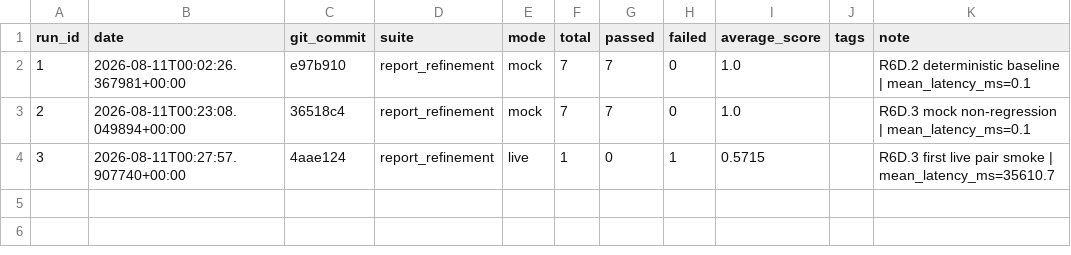
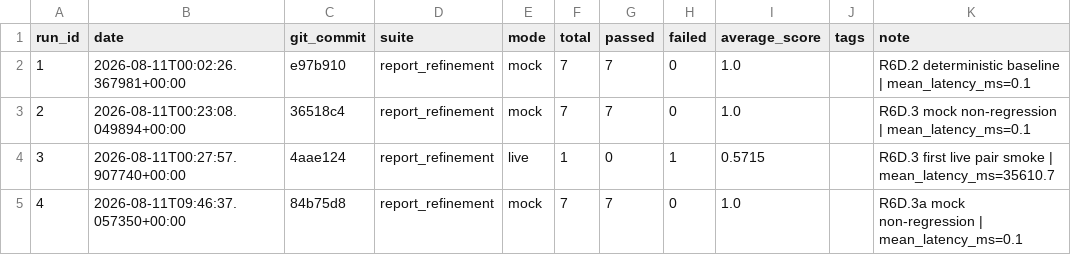
Before and after one commit to Patric-1613/research_guide_agent, a CSV file: eval_results/report_refinement_history.csv, drawn as a sheet.

```diff
--- a/eval_results/report_refinement_history.csv
+++ b/eval_results/report_refinement_history.csv
@@ -4 +4,2 @@ run_id,date,git_commit,suite,mode,total,passed,failed,average_score,tags,note
 3,2026-08-11T00:27:57.907740+00:00,4aae124,report_refinement,live,1,0,1,0.5715,,R6D.3 first live pair smoke | mean_latency_ms=35610.7
+4,2026-08-11T09:46:37.057350+00:00,84b75d8,report_refinement,mock,7,7,0,1.0,,R6D.3a mock non-regression | mean_latency_ms=0.1
```
Also changed, not shown: 9 other files.
